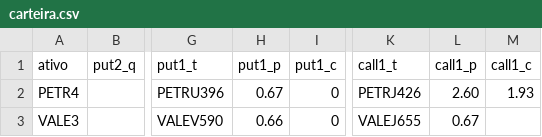
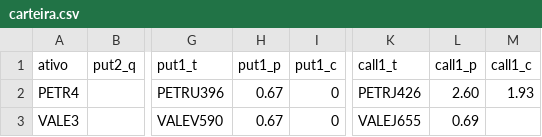
Before and after one commit to RobertoSoler/options, a CSV file: utils/carteira.csv, drawn as a sheet; only a part is shown, gaps mark what is left out; the diff names each change by its address in the sheet, - before the commit and + after, or states it on an @@ line.

Commit message:
Update carteira.csv

```diff
--- a/utils/carteira.csv
+++ b/utils/carteira.csv
-H3 (put1_p): 0.66
+H3 (put1_p): 0.67
-L3 (call1_p): 0.67
+L3 (call1_p): 0.69
```
